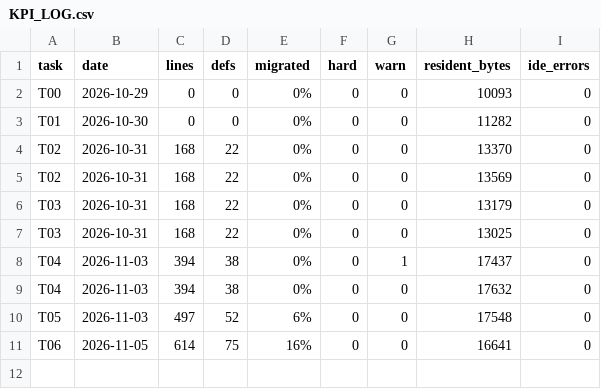
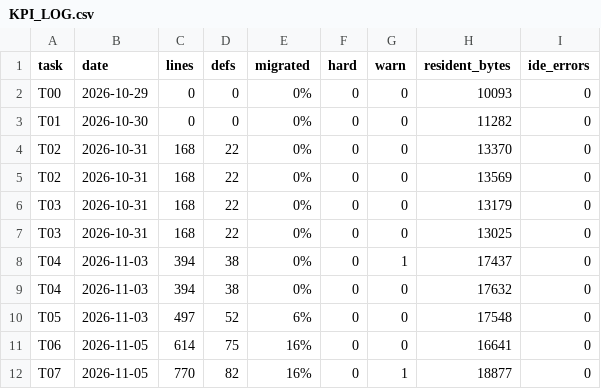
Before and after one commit to suhochu/EGASwithSysMLV2, a CSV file: egas2/memory/KPI_LOG.csv, drawn as a sheet.

```diff
--- a/egas2/memory/KPI_LOG.csv
+++ b/egas2/memory/KPI_LOG.csv
@@ -11 +11,2 @@ T05,2026-11-03,497,52,6%,0,0,17548,0
 T06,2026-11-05,614,75,16%,0,0,16641,0
+T07,2026-11-05,770,82,16%,0,1,18877,0
```
Also changed, not shown: egas2/memory/MIGRATION_MAP.csv, 15 other files.
